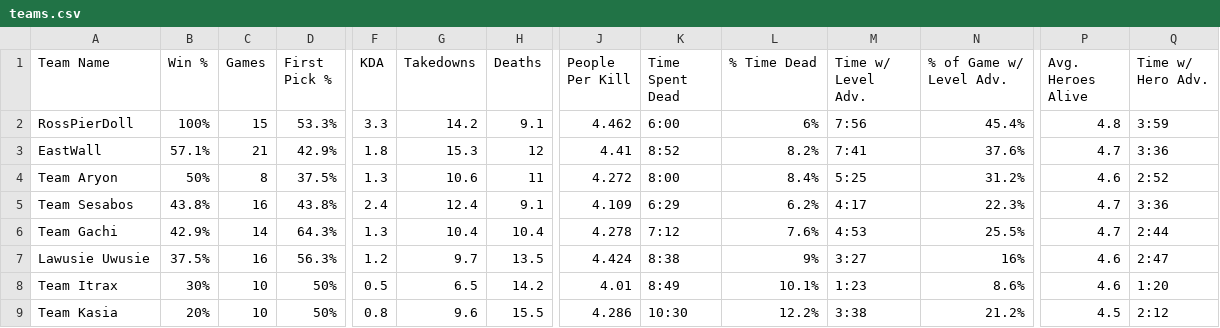
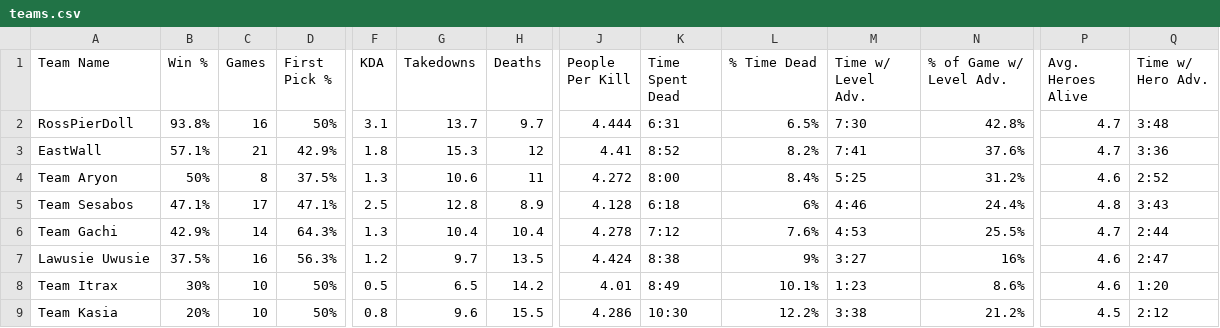
Before and after one commit to tohodakilla/metadymy-staty, a CSV file: src/lib/data/teams.csv, drawn as a sheet; only a part is shown, gaps mark what is left out; the diff covers the shown part only; the diff names each change by its address in the sheet, - before the commit and + after, or states it on an @@ line.

```diff
--- a/src/lib/data/teams.csv
+++ b/src/lib/data/teams.csv
-B2 (Win %): 100%
+B2 (Win %): 93.8%
-C2 (Games): 15
+C2 (Games): 16
-D2 (First Pick %): 53.3%
+D2 (First Pick %): 50%
-F2 (KDA): 3.3
+F2 (KDA): 3.1
-G2 (Takedowns): 14.2
+G2 (Takedowns): 13.7
-H2 (Deaths): 9.1
+H2 (Deaths): 9.7
-J2 (People Per Kill): 4.462
+J2 (People Per Kill): 4.444
-K2 (Time Spent Dead): 6:00
+K2 (Time Spent Dead): 6:31
-L2 (% Time Dead): 6%
+L2 (% Time Dead): 6.5%
-M2 (Time w/ Level Adv.): 7:56
+M2 (Time w/ Level Adv.): 7:30
-N2 (% of Game w/ Level Adv.): 45.4%
+N2 (% of Game w/ Level Adv.): 42.8%
-P2 (Avg. Heroes Alive): 4.8
+P2 (Avg. Heroes Alive): 4.7
-Q2 (Time w/ Hero Adv.): 3:59
+Q2 (Time w/ Hero Adv.): 3:48
-B5 (Win %): 43.8%
+B5 (Win %): 47.1%
-C5 (Games): 16
+C5 (Games): 17
-D5 (First Pick %): 43.8%
+D5 (First Pick %): 47.1%
-F5 (KDA): 2.4
+F5 (KDA): 2.5
-G5 (Takedowns): 12.4
+G5 (Takedowns): 12.8
-H5 (Deaths): 9.1
+H5 (Deaths): 8.9
-J5 (People Per Kill): 4.109
+J5 (People Per Kill): 4.128
-K5 (Time Spent Dead): 6:29
+K5 (Time Spent Dead): 6:18
-L5 (% Time Dead): 6.2%
+L5 (% Time Dead): 6%
-M5 (Time w/ Level Adv.): 4:17
+M5 (Time w/ Level Adv.): 4:46
-N5 (% of Game w/ Level Adv.): 22.3%
+N5 (% of Game w/ Level Adv.): 24.4%
-P5 (Avg. Heroes Alive): 4.7
+P5 (Avg. Heroes Alive): 4.8
-Q5 (Time w/ Hero Adv.): 3:36
+Q5 (Time w/ Hero Adv.): 3:43
```
Also changed, not shown: 86 edited cells elsewhere in this file, src/lib/data/draft.csv, src/lib/data/mapy.csv, 2 other files.
